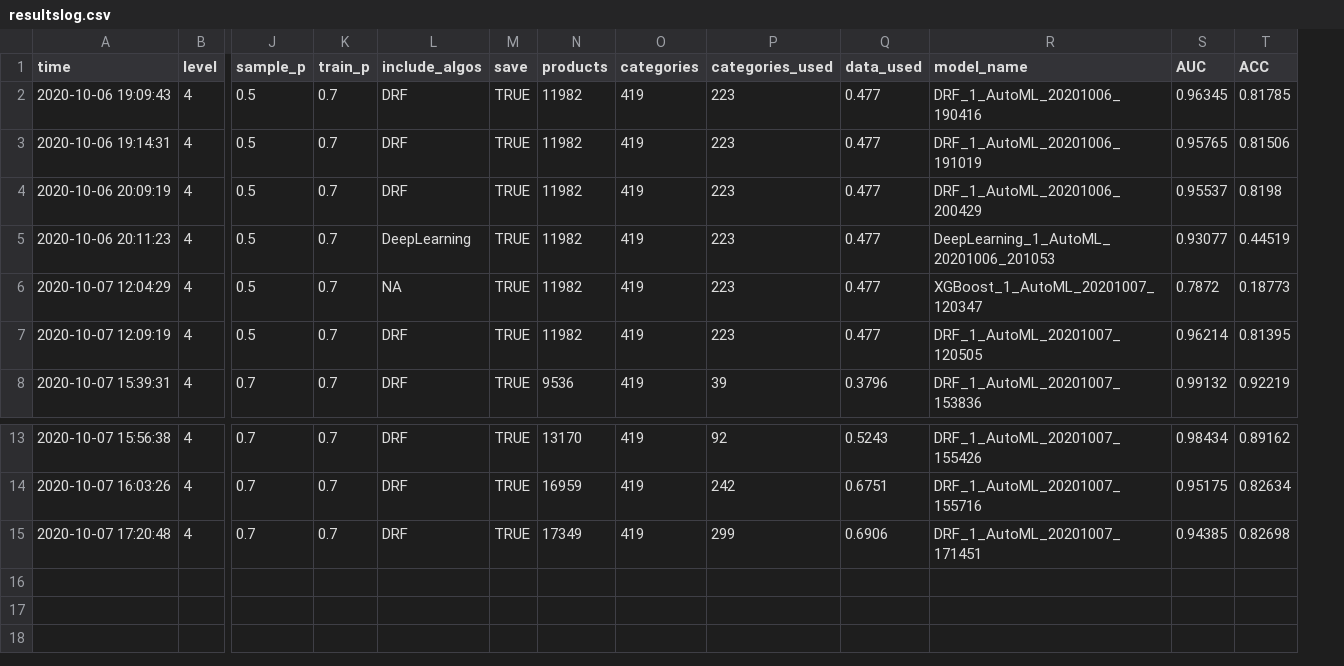
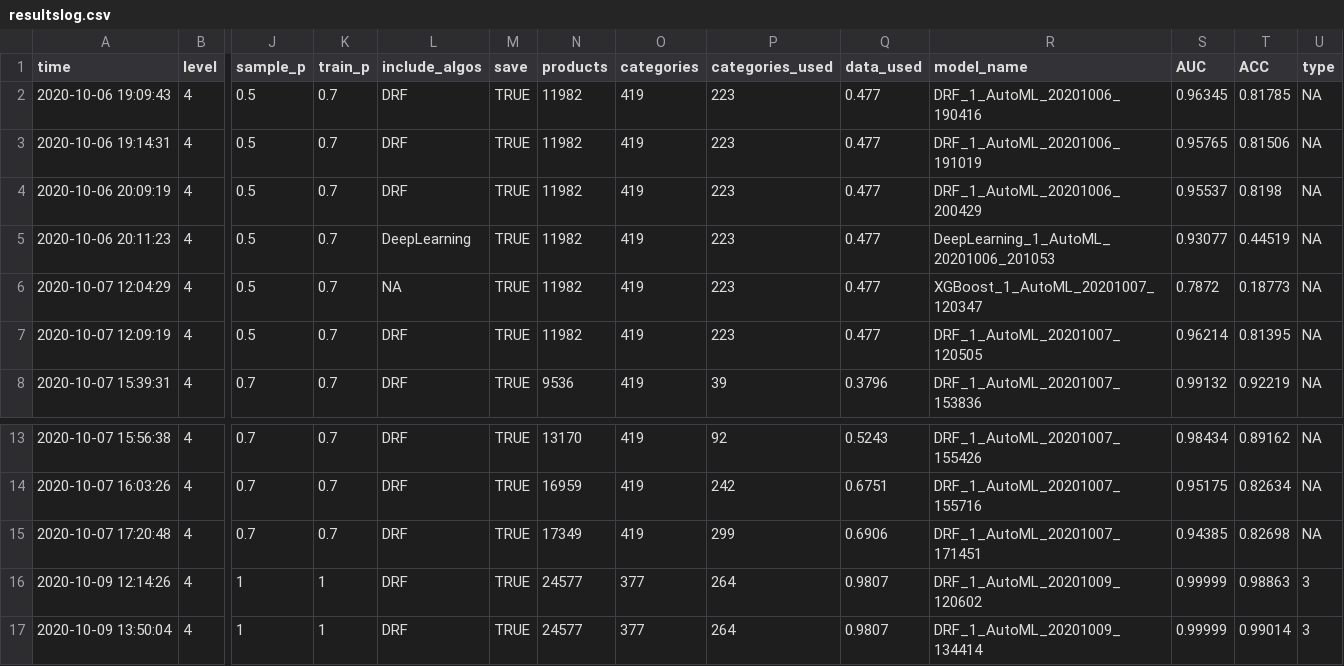
Before and after one commit to laresbernardo/elemetrica, a CSV file: resultslog.csv, drawn as a sheet; only a part is shown, gaps mark what is left out; rows hold the shown columns only; the diff names each change by its address in the sheet, - before the commit and + after, or states it on an @@ line.

```diff
--- a/resultslog.csv
+++ b/resultslog.csv
+column U (type), rows 2-8: all NA; rows 13-15: all NA
+row 16: 2020-10-09 12:14:26 | 4 | 1 | 1 | DRF | TRUE | 24577 | 377 | 264 | 0.9807 | DRF_1_AutoML_20201009_120602 | 0.99999 | 0.98863 | 3
+row 17: 2020-10-09 13:50:04 | 4 | 1 | 1 | DRF | TRUE | 24577 | 377 | 264 | 0.9807 | DRF_1_AutoML_20201009_134414 | 0.99999 | 0.99014 | 3
```
Also changed, not shown: 14 other files.
